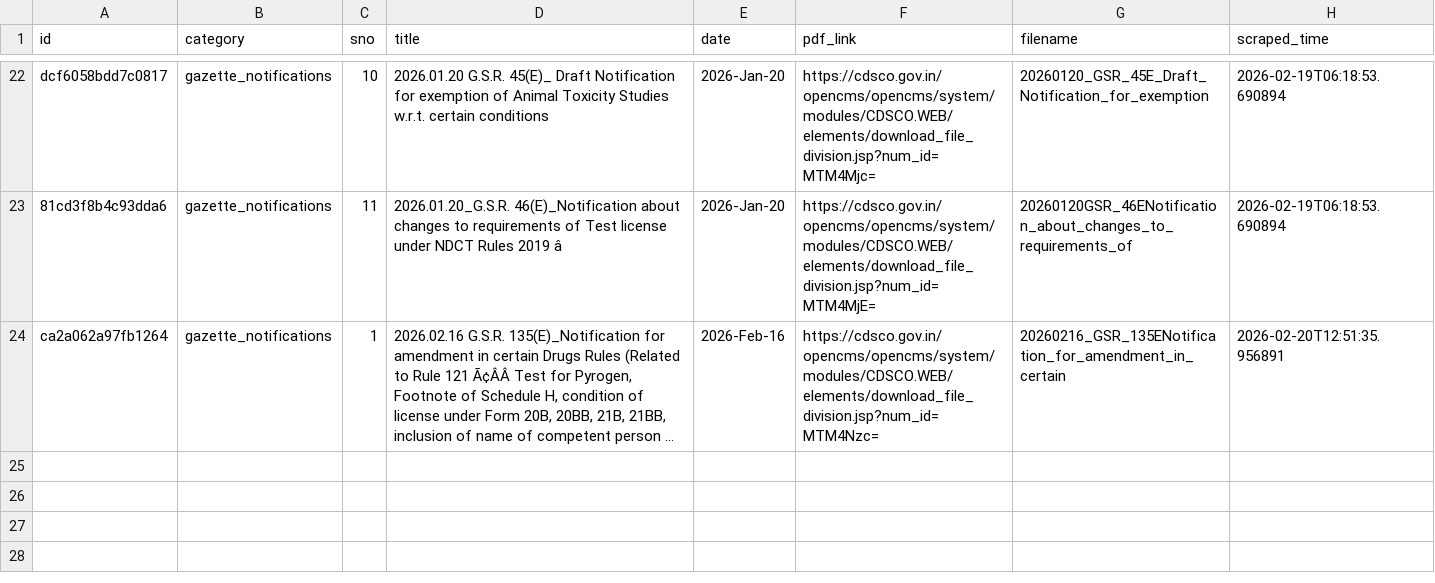
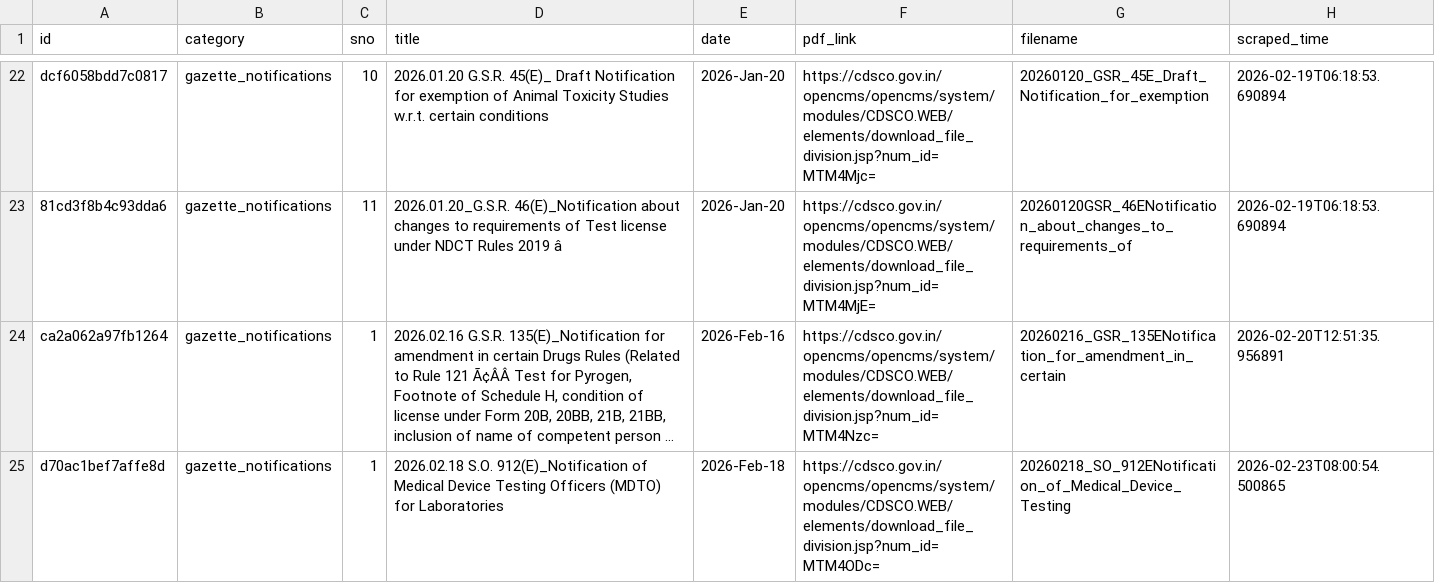
Before and after one commit to Legaltech-TL/trilegal-regulatory-updates, a CSV file: cdsco/cdsco_master.csv, drawn as a sheet; only a part is shown, gaps mark what is left out; long unchanged cells end in …; the diff names each change by its address in the sheet, - before the commit and + after, or states it on an @@ line.

```diff
--- a/cdsco/cdsco_master.csv
+++ b/cdsco/cdsco_master.csv
+row 25: d70ac1bef7affe8d | gazette_notifications | 1 | 2026.02.18 S.O. 912(E)_Notification of Medical Device Testing Officers (MDTO) for Laboratories | 2026-Feb-18 | https://cdsco.gov.in/opencms/opencms/system/modules/CDSCO.WEB/elements/download_file_division.jsp?num_id=MTM4ODc= | 20260218_SO_912ENotification_of_Medical_Device_Testing | 2026-02-23T08:00:54.500865
```
Also changed, not shown: 1 other file.
